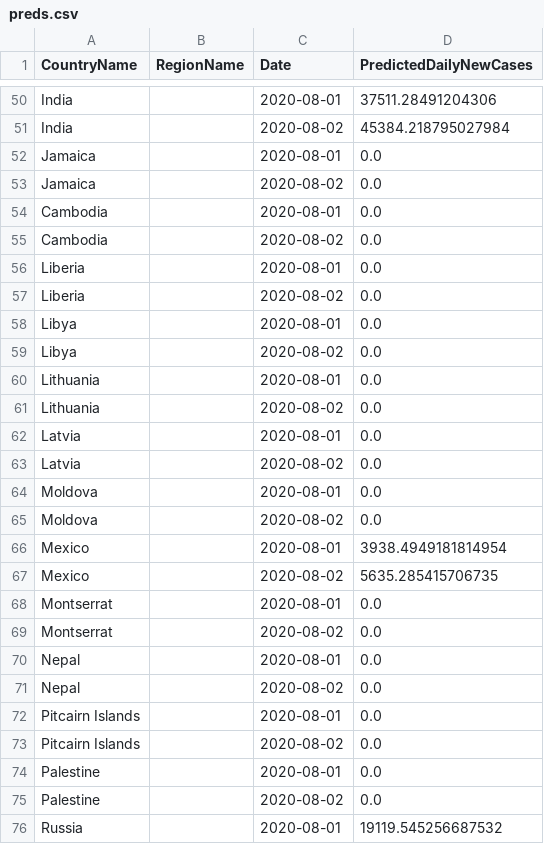
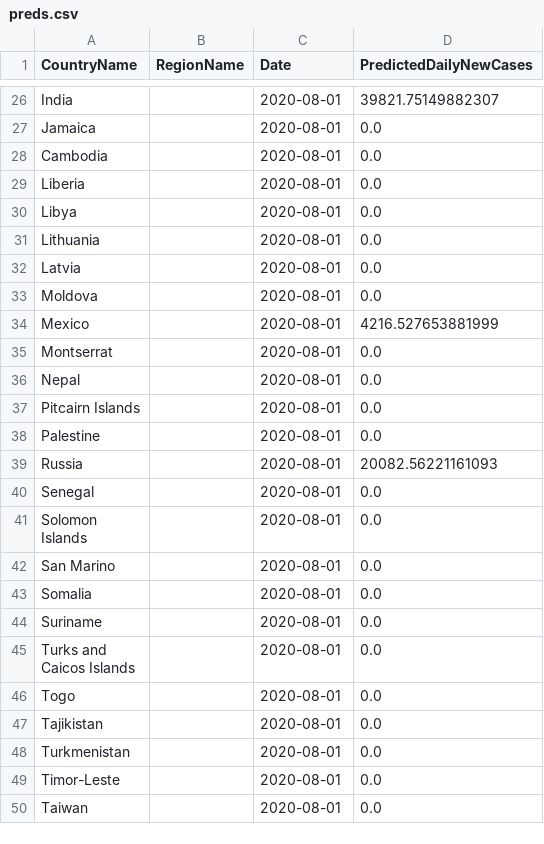
Before and after one commit to nathanhoang5/covid-xprize, a CSV file: tmp_predictions_for_prescriptions/preds.csv, drawn as a sheet; only a part is shown, gaps mark what is left out; the shorter side is filled out with more unchanged rows; removed rows and columns are numbered as before the commit, all else as after; the diff covers the shown part only; the diff names each change by its address in the sheet, - before the commit and + after, or states it on an @@ line.

```diff
--- a/tmp_predictions_for_prescriptions/preds.csv
+++ b/tmp_predictions_for_prescriptions/preds.csv
-D26 (PredictedDailyNewCases): 37511.28491204306
+D26 (PredictedDailyNewCases): 39821.75149882307
-row 51: India |  | 2020-08-02 | 45384.218795027984
-row 53: Jamaica |  | 2020-08-02 | 0.0
-row 55: Cambodia |  | 2020-08-02 | 0.0
-row 57: Liberia |  | 2020-08-02 | 0.0
-row 59: Libya |  | 2020-08-02 | 0.0
-row 61: Lithuania |  | 2020-08-02 | 0.0
-row 63: Latvia |  | 2020-08-02 | 0.0
-row 65: Moldova |  | 2020-08-02 | 0.0
-D34 (PredictedDailyNewCases): 3938.4949181814954
+D34 (PredictedDailyNewCases): 4216.527653881999
-row 67: Mexico |  | 2020-08-02 | 5635.285415706735
-row 69: Montserrat |  | 2020-08-02 | 0.0
-row 71: Nepal |  | 2020-08-02 | 0.0
-row 73: Pitcairn Islands |  | 2020-08-02 | 0.0
-row 75: Palestine |  | 2020-08-02 | 0.0
-D39 (PredictedDailyNewCases): 19119.545256687532
+D39 (PredictedDailyNewCases): 20082.56221161093
```
Also changed, not shown: 48 removed rows and 7 edited cells elsewhere in this file, 1 other file.
